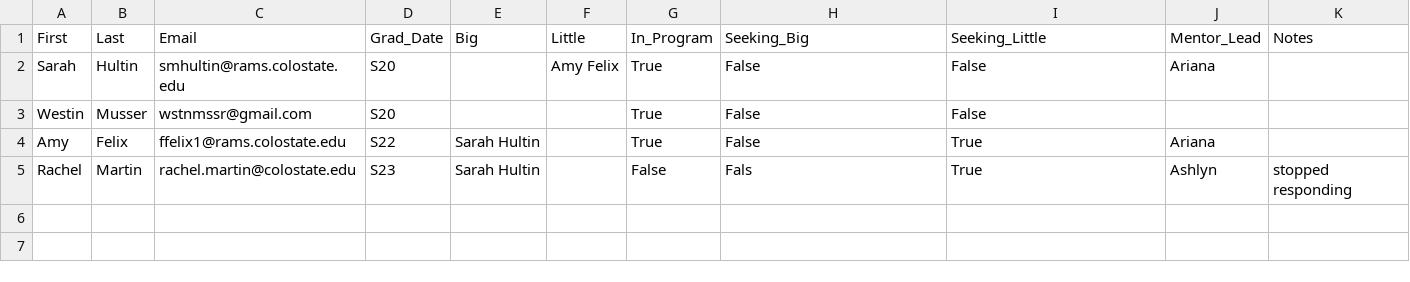
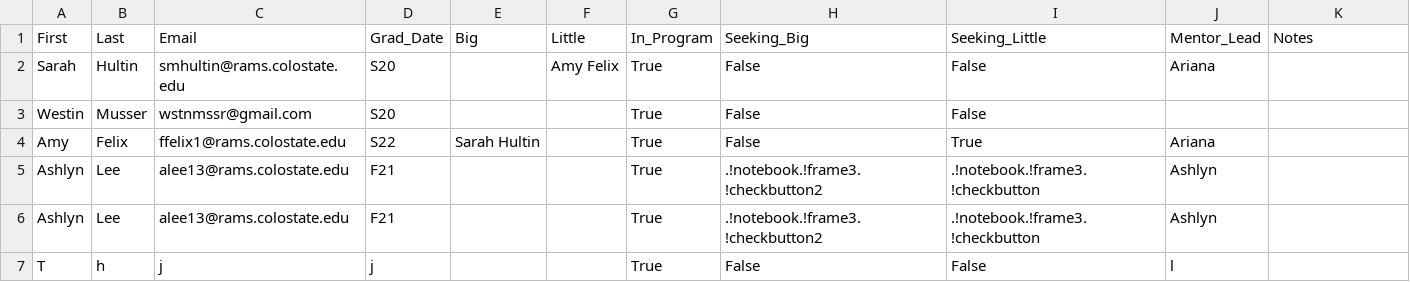
Before and after one commit to ashlynrlee/hackCU2020, a CSV file: data.csv, drawn as a sheet.

```diff
--- a/data.csv
+++ b/data.csv
@@ -4,2 +4,4 @@ Westin,Musser,wstnmssr@gmail.com,S20,,,True,False,False,,
 Amy,Felix,ffelix1@rams.colostate.edu,S22,Sarah Hultin,,True,False,True,Ariana,
-Rachel,Martin,rachel.martin@colostate.edu,S23,Sarah Hultin,,False,Fals,True,Ashlyn,stopped responding
+Ashlyn,Lee,alee13@rams.colostate.edu,F21,,,True,.!notebook.!frame3.!checkbutton2,.!notebook.!frame3.!checkbutton,Ashlyn,
+Ashlyn,Lee,alee13@rams.colostate.edu,F21, , ,True,.!notebook.!frame3.!checkbutton2,.!notebook.!frame3.!checkbutton,Ashlyn,
+T,h,j,j,,,True,False,False,l,
```
Also changed, not shown: 3 other files.
